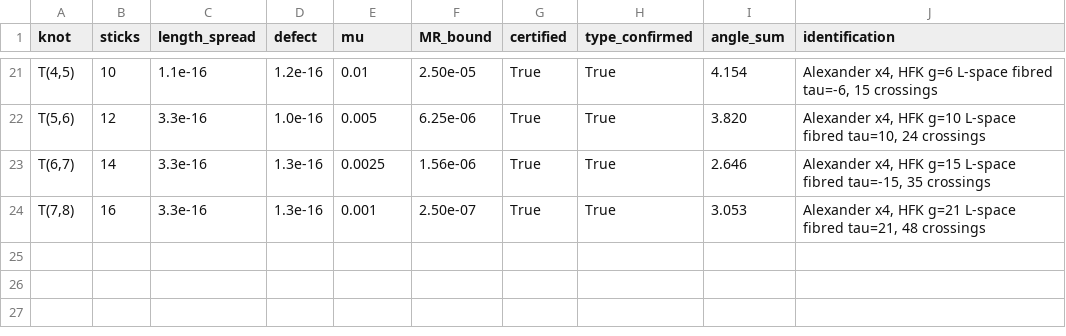
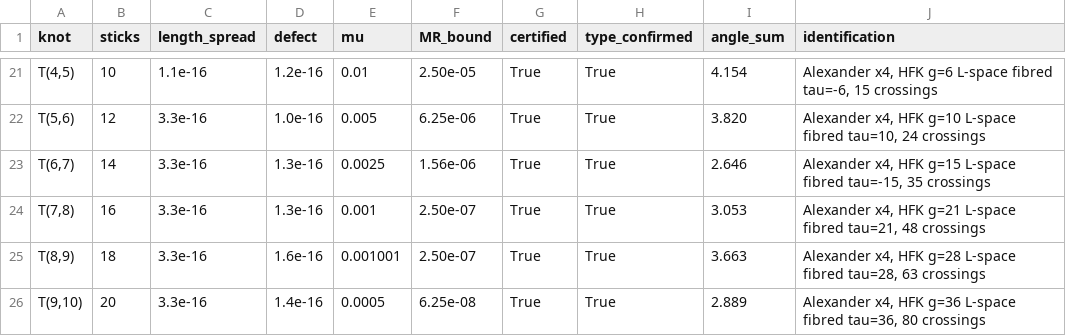
Before and after one commit to DJLineslip/stick-knot-optimizer, a CSV file: results/summary.csv, drawn as a sheet; only a part is shown, gaps mark what is left out; the diff names each change by its address in the sheet, - before the commit and + after, or states it on an @@ line.

```diff
--- a/results/summary.csv
+++ b/results/summary.csv
+row 25: T(8,9) | 18 | 3.3e-16 | 1.6e-16 | 0.001001 | 2.50e-07 | True | True | 3.663 | Alexander x4, HFK g=28 L-space fibred tau=28, 63 crossings
+row 26: T(9,10) | 20 | 3.3e-16 | 1.4e-16 | 0.0005 | 6.25e-08 | True | True | 2.889 | Alexander x4, HFK g=36 L-space fibred tau=36, 80 crossings
```
Also changed, not shown: 7 other files.
